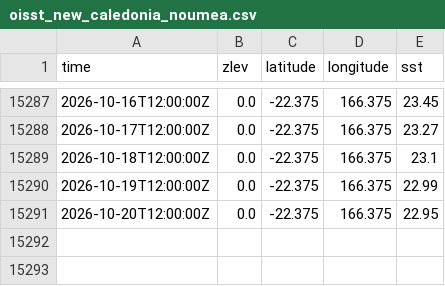
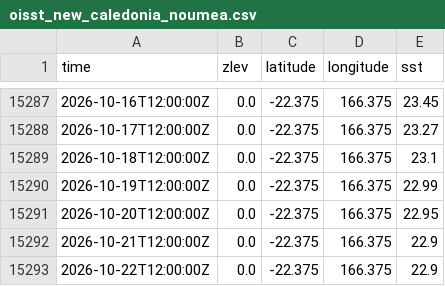
Before and after one commit to i-am-blake/19-degrees, a CSV file: oisst_new_caledonia_noumea.csv, drawn as a sheet; only a part is shown, gaps mark what is left out.

```diff
--- a/oisst_new_caledonia_noumea.csv
+++ b/oisst_new_caledonia_noumea.csv
@@ -15291 +15291,3 @@ time,zlev,latitude,longitude,sst
 2026-10-20T12:00:00Z,0.0,-22.375,166.375,22.95
+2026-10-21T12:00:00Z,0.0,-22.375,166.375,22.9
+2026-10-22T12:00:00Z,0.0,-22.375,166.375,22.9
```
Also changed, not shown: oisst_california_san_francisco.csv, oisst_california_santa_barbara.csv, 8 other files.
